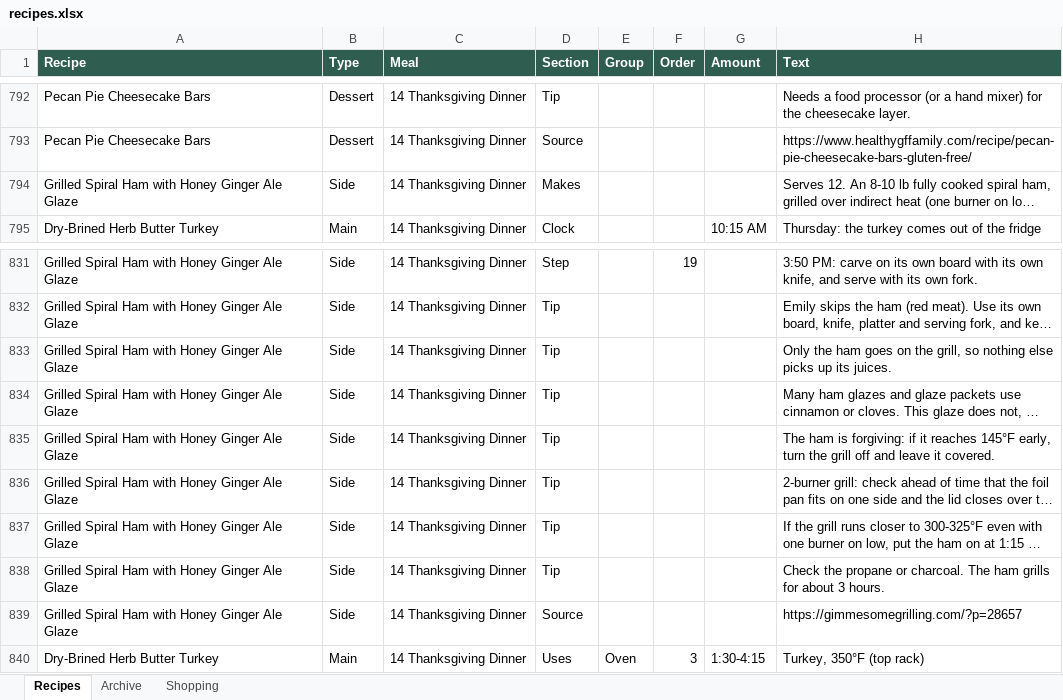
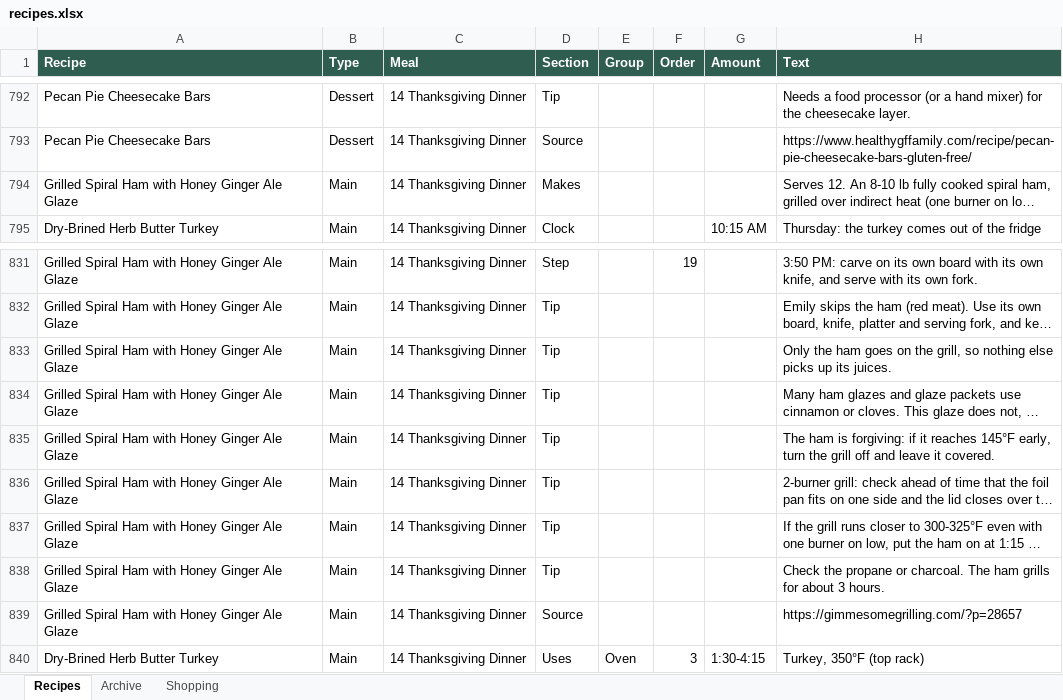
Before and after one commit to entquine/Recipes, an Excel workbook: recipes.xlsx, sheet Recipes, drawn as a sheet; only a part is shown, gaps mark what is left out; long unchanged cells end in …; values as stored, in another font and other column widths than the file's, no borders; the diff covers the shown part only; the diff names each change by its address in the sheet, - before the commit and + after, or states it on an @@ line.

```diff
--- a/recipes.xlsx (sheet Recipes)
+++ b/recipes.xlsx (sheet Recipes)
-B794 (Type): Side
+B794 (Type): Main
-B831:B839 (Type): Side
+B831:B839 (Type): Main
```
Also changed, not shown: 27 edited cells elsewhere in this sheet, 8 other files.
